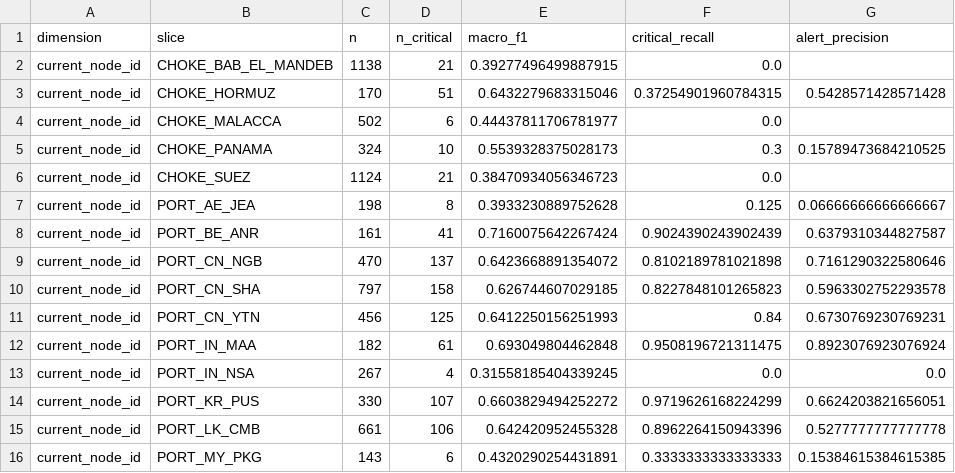
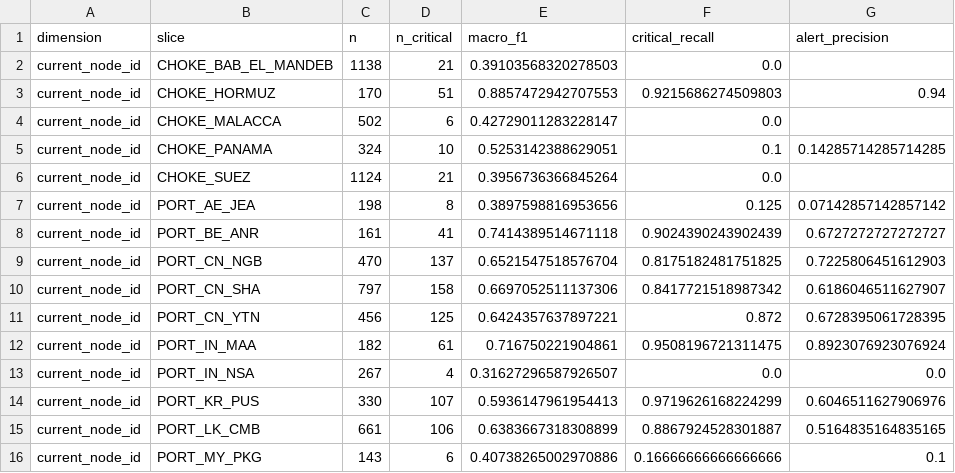
Before and after one commit to Beni-18/AI_Powered_Prediction_of_Global_Supply_Chain_Logistics_Bottlenecks, a CSV file: Stage01_ML/reports/eval_slices.csv, drawn as a sheet; only a part is shown; the diff covers the shown part only.

```diff
--- a/Stage01_ML/reports/eval_slices.csv
+++ b/Stage01_ML/reports/eval_slices.csv
@@ -1,16 +1,16 @@
 dimension,slice,n,n_critical,macro_f1,critical_recall,alert_precision
-current_node_id,CHOKE_BAB_EL_MANDEB,1138,21,0.39277496499887915,0.0,
-current_node_id,CHOKE_HORMUZ,170,51,0.6432279683315046,0.37254901960784315,0.5428571428571428
-current_node_id,CHOKE_MALACCA,502,6,0.44437811706781977,0.0,
-current_node_id,CHOKE_PANAMA,324,10,0.5539328375028173,0.3,0.15789473684210525
-current_node_id,CHOKE_SUEZ,1124,21,0.38470934056346723,0.0,
-current_node_id,PORT_AE_JEA,198,8,0.3933230889752628,0.125,0.06666666666666667
-current_node_id,PORT_BE_ANR,161,41,0.7160075642267424,0.9024390243902439,0.6379310344827587
-current_node_id,PORT_CN_NGB,470,137,0.6423668891354072,0.8102189781021898,0.7161290322580646
-current_node_id,PORT_CN_SHA,797,158,0.626744607029185,0.8227848101265823,0.5963302752293578
-current_node_id,PORT_CN_YTN,456,125,0.6412250156251993,0.84,0.6730769230769231
-current_node_id,PORT_IN_MAA,182,61,0.693049804462848,0.9508196721311475,0.8923076923076924
-current_node_id,PORT_IN_NSA,267,4,0.31558185404339245,0.0,0.0
-current_node_id,PORT_KR_PUS,330,107,0.6603829494252272,0.9719626168224299,0.6624203821656051
-current_node_id,PORT_LK_CMB,661,106,0.642420952455328,0.8962264150943396,0.5277777777777778
-current_node_id,PORT_MY_PKG,143,6,0.4320290254431891,0.3333333333333333,0.15384615384615385
+current_node_id,CHOKE_BAB_EL_MANDEB,1138,21,0.39103568320278503,0.0,
+current_node_id,CHOKE_HORMUZ,170,51,0.8857472942707553,0.9215686274509803,0.94
+current_node_id,CHOKE_MALACCA,502,6,0.42729011283228147,0.0,
+current_node_id,CHOKE_PANAMA,324,10,0.5253142388629051,0.1,0.14285714285714285
+current_node_id,CHOKE_SUEZ,1124,21,0.3956736366845264,0.0,
+current_node_id,PORT_AE_JEA,198,8,0.3897598816953656,0.125,0.07142857142857142
+current_node_id,PORT_BE_ANR,161,41,0.7414389514671118,0.9024390243902439,0.6727272727272727
+current_node_id,PORT_CN_NGB,470,137,0.6521547518576704,0.8175182481751825,0.7225806451612903
+current_node_id,PORT_CN_SHA,797,158,0.6697052511137306,0.8417721518987342,0.6186046511627907
+current_node_id,PORT_CN_YTN,456,125,0.6424357637897221,0.872,0.6728395061728395
+current_node_id,PORT_IN_MAA,182,61,0.716750221904861,0.9508196721311475,0.8923076923076924
+current_node_id,PORT_IN_NSA,267,4,0.31627296587926507,0.0,0.0
+current_node_id,PORT_KR_PUS,330,107,0.5936147961954413,0.9719626168224299,0.6046511627906976
+current_node_id,PORT_LK_CMB,661,106,0.6383667318308899,0.8867924528301887,0.5164835164835165
+current_node_id,PORT_MY_PKG,143,6,0.40738265002970886,0.16666666666666666,0.1
```
Also changed, not shown: 60 edited cells elsewhere in this file, Stage01_ML/reports/eval_threshold_sensitivity.csv, 13 other files.
